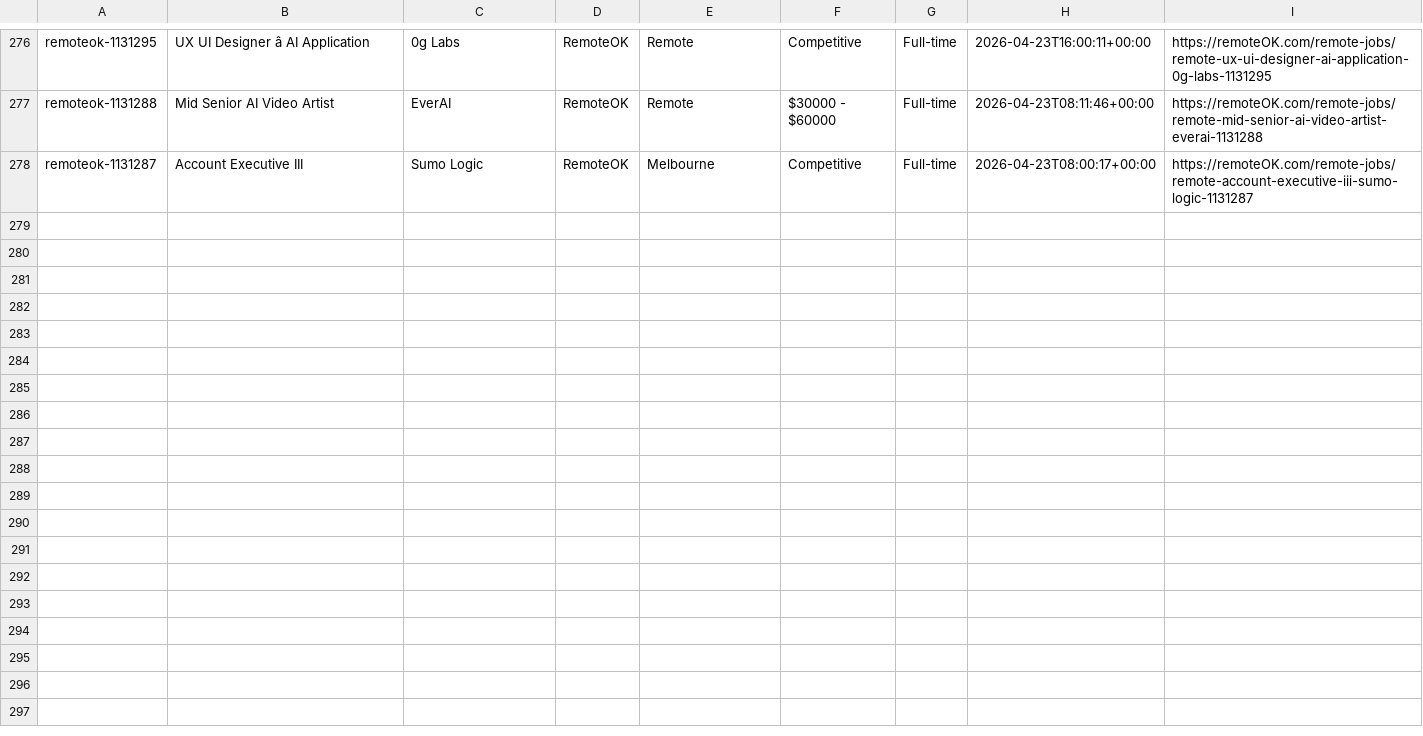
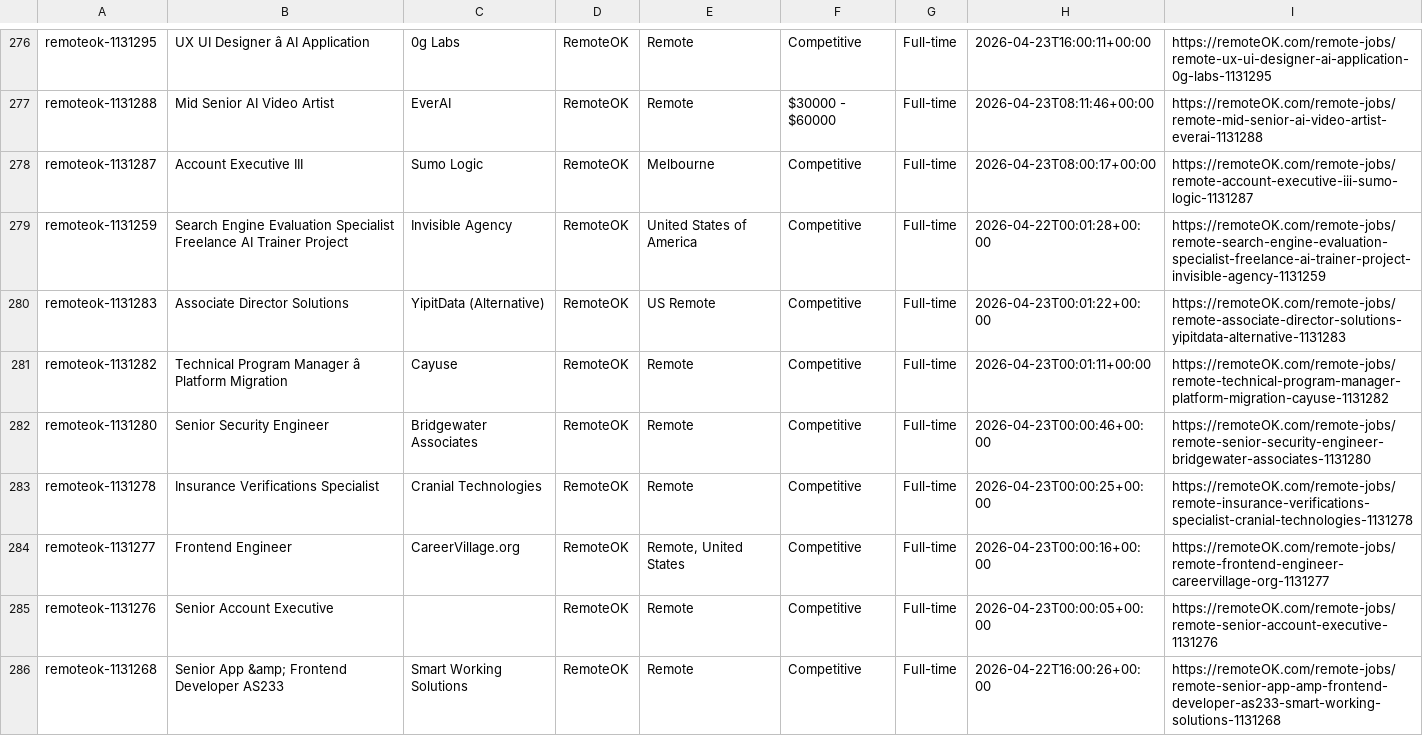
Before and after one commit to eyanbee/job-robot, a CSV file: weekly-jobs.csv, drawn as a sheet; only a part is shown, gaps mark what is left out; the diff covers the shown part only; the diff names each change by its address in the sheet, - before the commit and + after, or states it on an @@ line.

```diff
--- a/weekly-jobs.csv
+++ b/weekly-jobs.csv
+row 279: remoteok-1131259 | Search Engine Evaluation Specialist Freelance AI Trainer Project | Invisible Agency | RemoteOK | United States of America | Competitive | Full-time | 2026-04-22T00:01:28+00:00 | https://remoteOK.com/remote-jobs/remote-search-engine-evaluation-specialist-freelance-ai-trainer-project-invisible-agency-1131259
+row 280: remoteok-1131283 | Associate Director Solutions | YipitData (Alternative) | RemoteOK | US Remote | Competitive | Full-time | 2026-04-23T00:01:22+00:00 | https://remoteOK.com/remote-jobs/remote-associate-director-solutions-yipitdata-alternative-1131283
+row 281: remoteok-1131282 | Technical Program Manager â Platform Migration | Cayuse | RemoteOK | Remote | Competitive | Full-time | 2026-04-23T00:01:11+00:00 | https://remoteOK.com/remote-jobs/remote-technical-program-manager-platform-migration-cayuse-1131282
+row 282: remoteok-1131280 | Senior Security Engineer | Bridgewater Associates | RemoteOK | Remote | Competitive | Full-time | 2026-04-23T00:00:46+00:00 | https://remoteOK.com/remote-jobs/remote-senior-security-engineer-bridgewater-associates-1131280
+row 283: remoteok-1131278 | Insurance Verifications Specialist | Cranial Technologies | RemoteOK | Remote | Competitive | Full-time | 2026-04-23T00:00:25+00:00 | https://remoteOK.com/remote-jobs/remote-insurance-verifications-specialist-cranial-technologies-1131278
+row 284: remoteok-1131277 | Frontend Engineer | CareerVillage.org | RemoteOK | Remote, United States | Competitive | Full-time | 2026-04-23T00:00:16+00:00 | https://remoteOK.com/remote-jobs/remote-frontend-engineer-careervillage-org-1131277
+row 285: remoteok-1131276 | Senior Account Executive |  | RemoteOK | Remote | Competitive | Full-time | 2026-04-23T00:00:05+00:00 | https://remoteOK.com/remote-jobs/remote-senior-account-executive-1131276
+row 286: remoteok-1131268 | Senior App &amp; Frontend Developer AS233 | Smart Working Solutions | RemoteOK | Remote | Competitive | Full-time | 2026-04-22T16:00:26+00:00 | https://remoteOK.com/remote-jobs/remote-senior-app-amp-frontend-developer-as233-smart-working-solutions-1131268
```
Also changed, not shown: 7 added rows elsewhere in this file, 1 other file.
